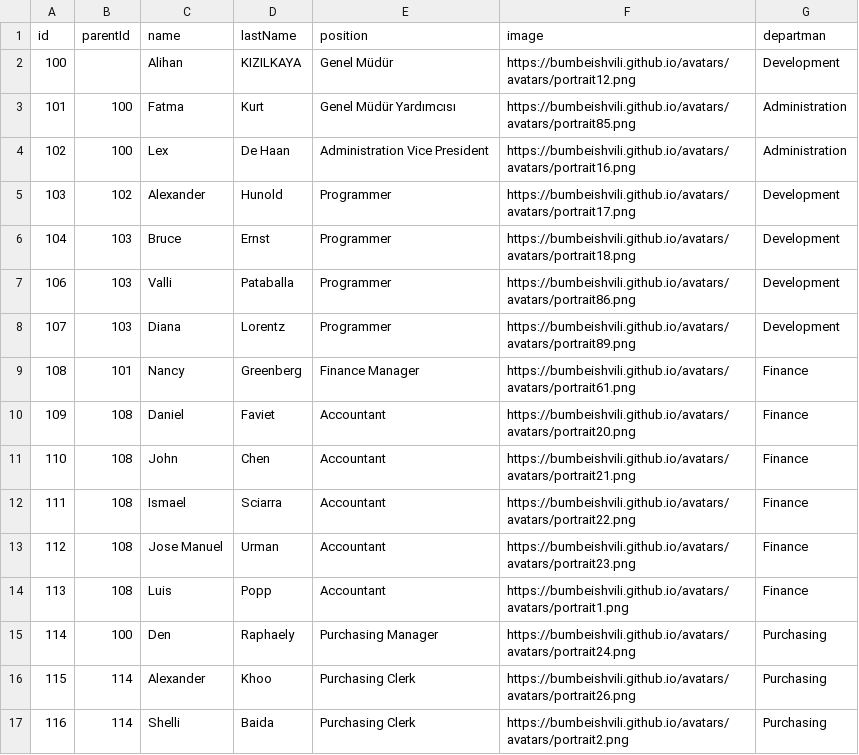
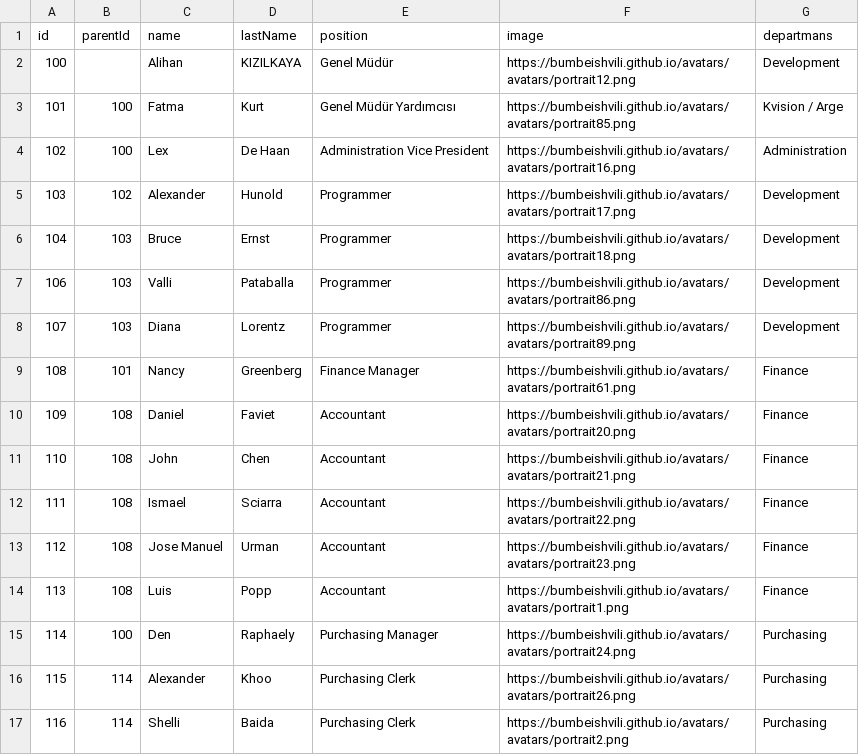
Before and after one commit to Murathaslak/Express-RESTFull-API, a CSV file: users.csv, drawn as a sheet.

Commit message:
Update users.csv

```diff
--- a/users.csv
+++ b/users.csv
@@ -1,4 +1,4 @@
-id,parentId,name,lastName,position,image,departman
+id,parentId,name,lastName,position,image,departmans
 100,,Alihan,KIZILKAYA,Genel Müdür,https://bumbeishvili.github.io/avatars/avatars/portrait12.png,Development
-101,100,Fatma,Kurt,Genel Müdür Yardımcısı,https://bumbeishvili.github.io/avatars/avatars/portrait85.png,Administration
+101,100,Fatma,Kurt,Genel Müdür Yardımcısı,https://bumbeishvili.github.io/avatars/avatars/portrait85.png,Kvision / Arge
 102,100,Lex,De Haan,Administration Vice President,https://bumbeishvili.github.io/avatars/avatars/portrait16.png,Administration
```
